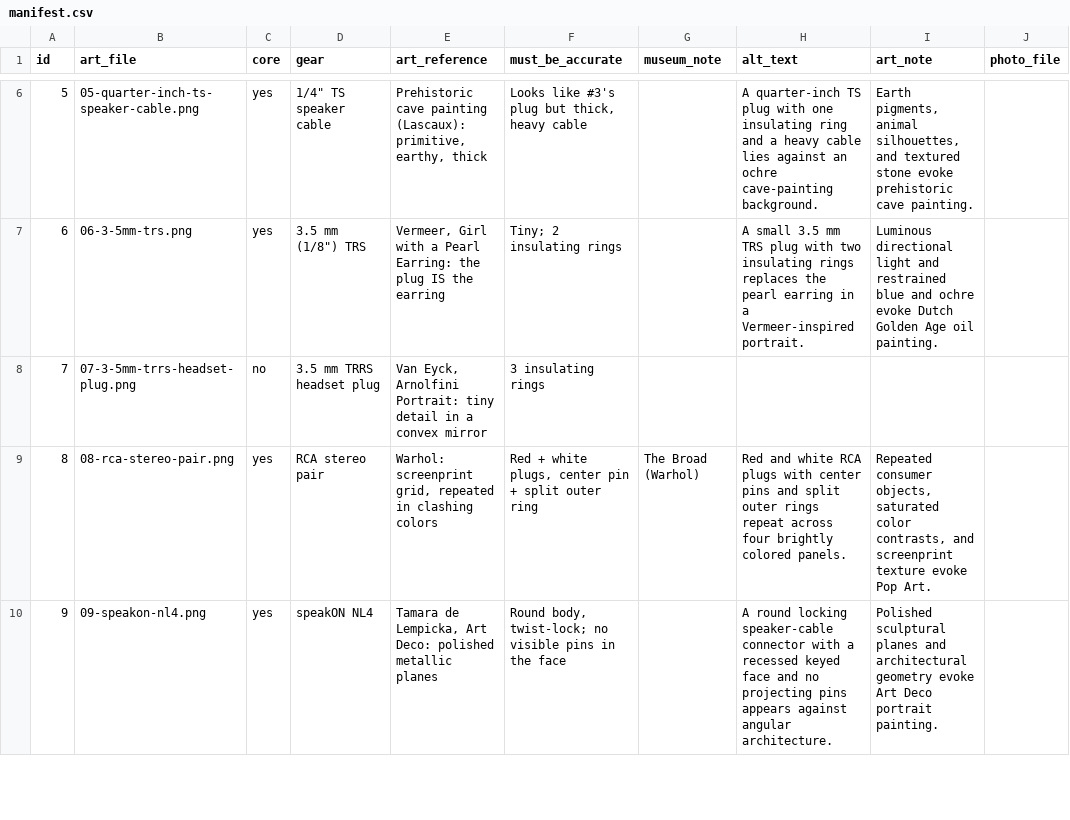
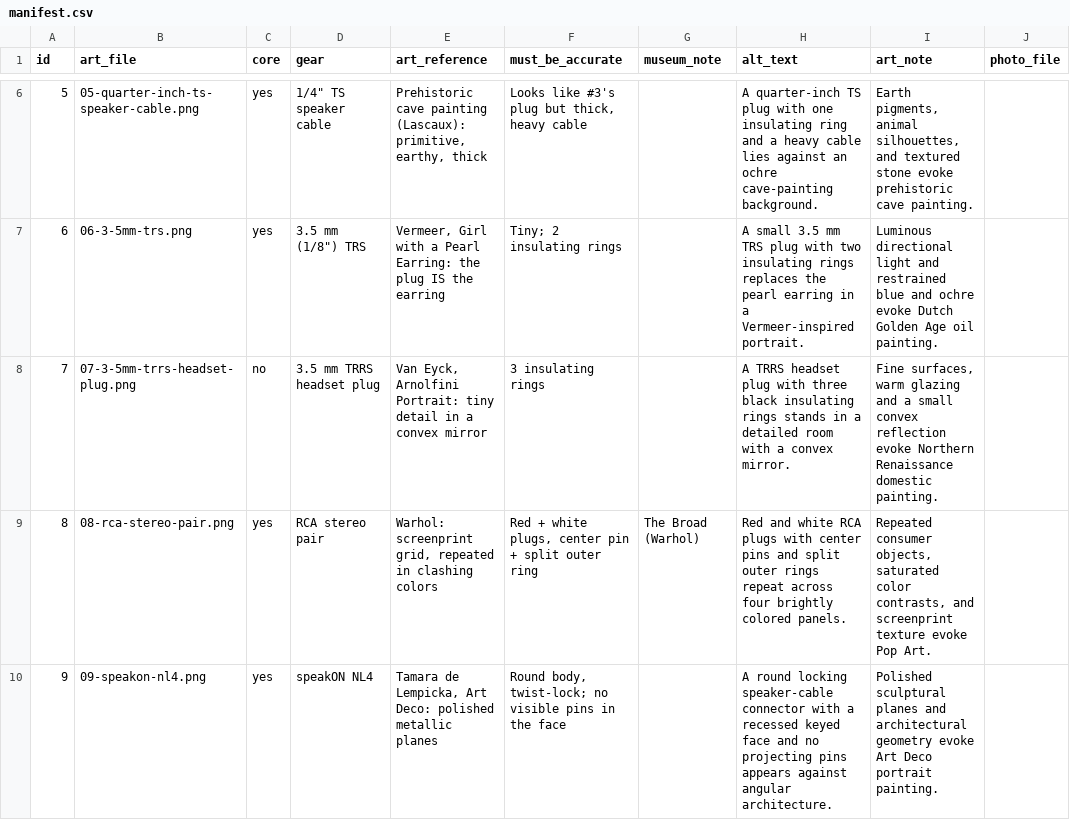
Before and after one commit to adamborecki/dating-profile-generator, a CSV file: images/manifest.csv, drawn as a sheet; only a part is shown, gaps mark what is left out; the diff covers the shown part only.

```diff
--- a/images/manifest.csv
+++ b/images/manifest.csv
@@ -7,3 +7,3 @@ id,art_file,core,gear,art_reference,must_be_accurate,museum_note,alt_text,art_no
 6,06-3-5mm-trs.png,yes,"3.5 mm (1/8"") TRS","Vermeer, Girl with a Pearl Earring: the plug IS the earring",Tiny; 2 insulating rings,,A small 3.5 mm TRS plug with two insulating rings replaces the pearl earring in a Vermeer-inspired portrait.,Luminous directional light and restrained blue and ochre evoke Dutch Golden Age oil painting.,
-7,07-3-5mm-trrs-headset-plug.png,no,3.5 mm TRRS headset plug,"Van Eyck, Arnolfini Portrait: tiny detail in a convex mirror",3 insulating rings,,,,
+7,07-3-5mm-trrs-headset-plug.png,no,3.5 mm TRRS headset plug,"Van Eyck, Arnolfini Portrait: tiny detail in a convex mirror",3 insulating rings,,A TRRS headset plug with three black insulating rings stands in a detailed room with a convex mirror.,"Fine surfaces, warm glazing and a small convex reflection evoke Northern Renaissance domestic painting.",
 8,08-rca-stereo-pair.png,yes,RCA stereo pair,"Warhol: screenprint grid, repeated in clashing colors","Red + white plugs, center pin + split outer ring",The Broad (Warhol),Red and white RCA plugs with center pins and split outer rings repeat across four brightly colored panels.,"Repeated consumer objects, saturated color contrasts, and screenprint texture evoke Pop Art.",
```
Also changed, not shown: 6 edited cells elsewhere in this file, 8 other files.
